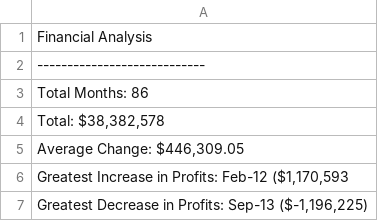
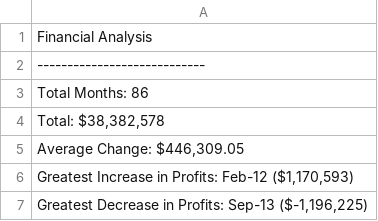
Before and after one commit to EdOber-DA/python-challenge, a CSV file: PyBank/analysis/budget_data_analysis.csv, drawn as a sheet.

```diff
--- a/PyBank/analysis/budget_data_analysis.csv
+++ b/PyBank/analysis/budget_data_analysis.csv
@@ -5,3 +5,3 @@ Total Months: 86
 "Average Change: $446,309.05"
-"Greatest Increase in Profits: Feb-12 ($1,170,593"
+"Greatest Increase in Profits: Feb-12 ($1,170,593)"
 "Greatest Decrease in Profits: Sep-13 ($-1,196,225)"
```
Also changed, not shown: 1 other file.
